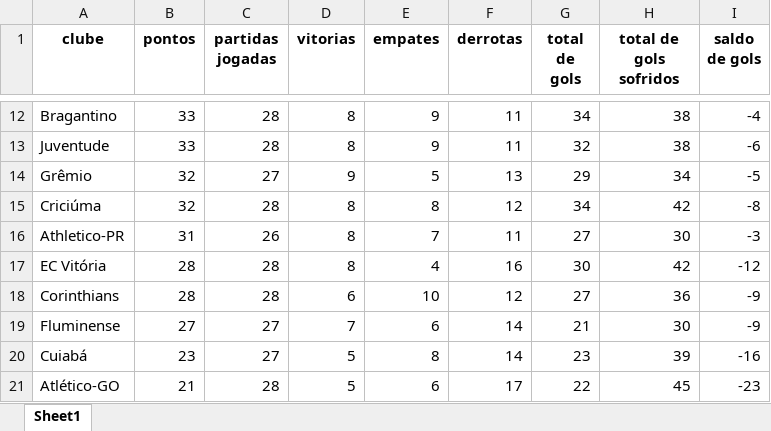
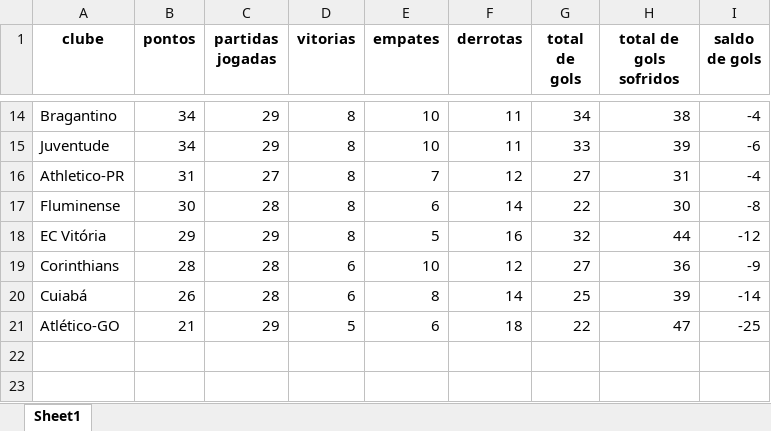
Before and after one commit to inaciowagner/streamlit_gols_x_partidas, an Excel workbook: br_serie_a_classificacao_arquivo_de_saida.xlsx, sheet Sheet1, drawn as a sheet; only a part is shown, gaps mark what is left out; values as stored, in another font and other column widths than the file's, no borders; removed rows and columns are numbered as before the commit, all else as after; the diff covers the shown part only; the diff names each change by its address in the sheet, - before the commit and + after, or states it on an @@ line.

```diff
--- a/br_serie_a_classificacao_arquivo_de_saida.xlsx (sheet Sheet1)
+++ b/br_serie_a_classificacao_arquivo_de_saida.xlsx (sheet Sheet1)
-B14:B15 (pontos): 33
+B14:B15 (pontos): 34
-C14:C15 (partidas jogadas): 28
+C14:C15 (partidas jogadas): 29
-E14:E15 (empates): 9
+E14:E15 (empates): 10
-G15 (total de gols): 32
+G15 (total de gols): 33
-H15 (total de gols sofridos): 38
+H15 (total de gols sofridos): 39
-row 14: Grêmio | 32 | 27 | 9 | 5 | 13 | 29 | 34 | -5
-row 15: Criciúma | 32 | 28 | 8 | 8 | 12 | 34 | 42 | -8
-C16 (partidas jogadas): 26
+C16 (partidas jogadas): 27
-F16 (derrotas): 11
+F16 (derrotas): 12
-H16 (total de gols sofridos): 30
+H16 (total de gols sofridos): 31
-I16 (saldo de gols): -3
+I16 (saldo de gols): -4
+row 17: Fluminense | 30 | 28 | 8 | 6 | 14 | 22 | 30 | -8
-B18 (pontos): 28
+B18 (pontos): 29
-C18 (partidas jogadas): 28
+C18 (partidas jogadas): 29
-E18 (empates): 4
+E18 (empates): 5
-G18 (total de gols): 30
+G18 (total de gols): 32
-H18 (total de gols sofridos): 42
+H18 (total de gols sofridos): 44
-row 19: Fluminense | 27 | 27 | 7 | 6 | 14 | 21 | 30 | -9
-B20 (pontos): 23
+B20 (pontos): 26
-C20 (partidas jogadas): 27
+C20 (partidas jogadas): 28
-D20 (vitorias): 5
+D20 (vitorias): 6
-G20 (total de gols): 23
+G20 (total de gols): 25
-I20 (saldo de gols): -16
+I20 (saldo de gols): -14
-C21 (partidas jogadas): 28
+C21 (partidas jogadas): 29
-F21 (derrotas): 17
+F21 (derrotas): 18
-H21 (total de gols sofridos): 45
+H21 (total de gols sofridos): 47
-I21 (saldo de gols): -23
+I21 (saldo de gols): -25
```
Also changed, not shown: 3 added rows, 1 removed row and 35 edited cells elsewhere in this sheet, br_serie_a_analise_cartoes_arquivo_de_saida.xlsx, br_serie_a_analise_escanteios_arquivo_de_saida.xlsx, 1 other file.
